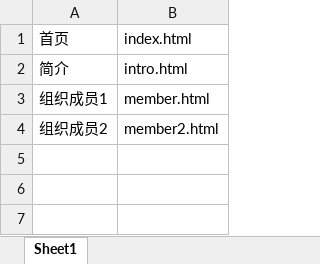
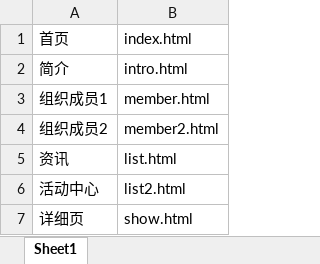
Before and after one commit to lilinchun1/cyfz-wap, an Excel workbook: 页面对照表.xlsx, sheet Sheet1, drawn as a sheet; values as stored, in another font and other column widths than the file's, no borders; the diff names each change by its address in the sheet, - before the commit and + after, or states it on an @@ line.

Commit message:
list、show

```diff
--- a/页面对照表.xlsx (sheet Sheet1)
+++ b/页面对照表.xlsx (sheet Sheet1)
+row 5: 资讯 | list.html
+row 6: 活动中心 | list2.html
+row 7: 详细页 | show.html
```
Also changed, not shown: 8 other files.
